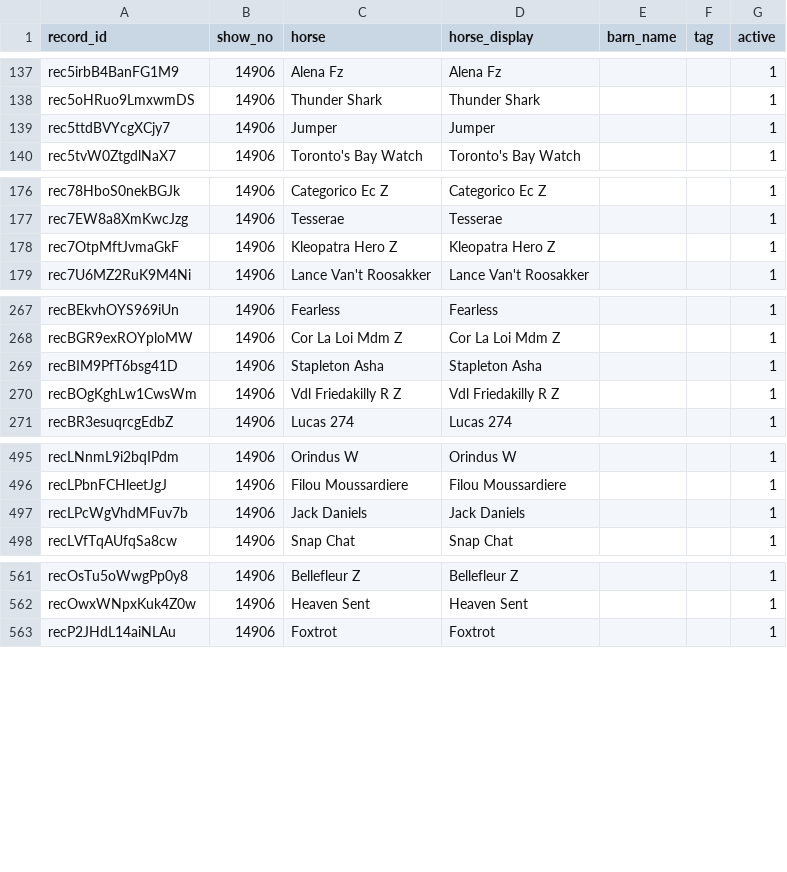
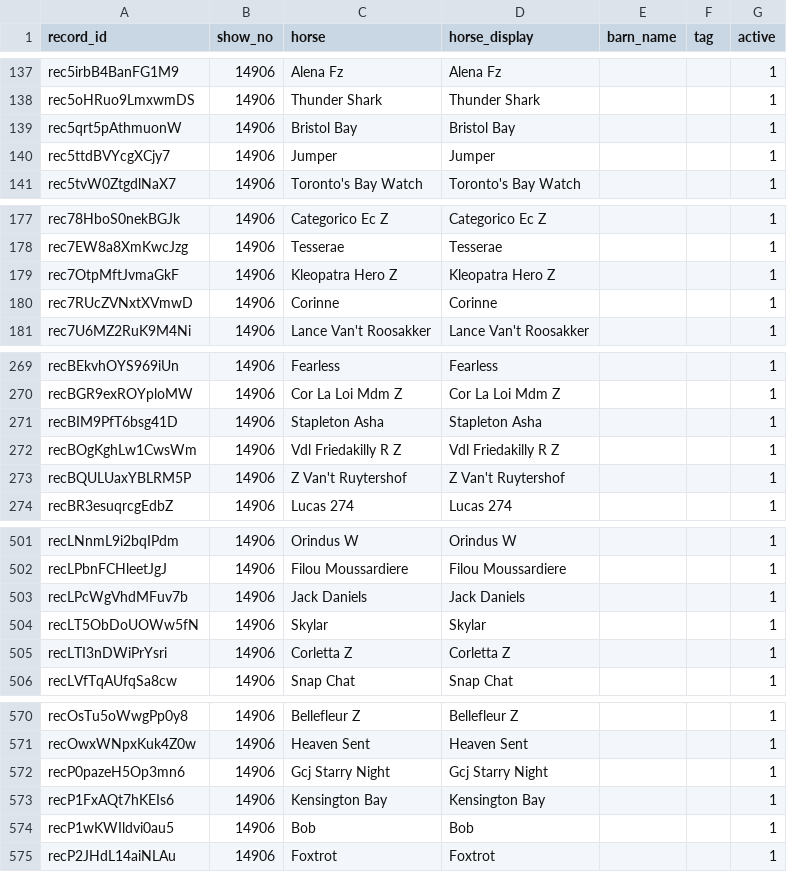
Before and after one commit to sportdogfood/ringstatus, a CSV file: docs/horseshowing/helpers/14906/horses.csv, drawn as a sheet; only a part is shown, gaps mark what is left out; the diff covers the shown part only.

```diff
--- a/docs/horseshowing/helpers/14906/horses.csv
+++ b/docs/horseshowing/helpers/14906/horses.csv
@@ -138,2 +138,3 @@ rec5irbB4BanFG1M9,14906,Alena Fz,Alena Fz,,,1
 rec5oHRuo9LmxwmDS,14906,Thunder Shark,Thunder Shark,,,1
+rec5qrt5pAthmuonW,14906,Bristol Bay,Bristol Bay,,,1
 rec5ttdBVYcgXCjy7,14906,Jumper,Jumper,,,1
@@ -178,2 +179,3 @@ rec7EW8a8XmKwcJzg,14906,Tesserae,Tesserae,,,1
 rec7OtpMftJvmaGkF,14906,Kleopatra Hero Z,Kleopatra Hero Z,,,1
+rec7RUcZVNxtXVmwD,14906,Corinne,Corinne,,,1
 rec7U6MZ2RuK9M4Ni,14906,Lance Van't Roosakker,Lance Van't Roosakker,,,1
@@ -270,2 +272,3 @@ recBIM9PfT6bsg41D,14906,Stapleton Asha,Stapleton Asha,,,1
 recBOgKghLw1CwsWm,14906,Vdl Friedakilly R Z,Vdl Friedakilly R Z,,,1
+recBQULUaxYBLRM5P,14906,Z Van't Ruytershof,Z Van't Ruytershof,,,1
 recBR3esuqrcgEdbZ,14906,Lucas 274,Lucas 274,,,1
@@ -497,2 +503,4 @@ recLPbnFCHleetJgJ,14906,Filou Moussardiere,Filou Moussardiere,,,1
 recLPcWgVhdMFuv7b,14906,Jack Daniels,Jack Daniels,,,1
+recLT5ObDoUOWw5fN,14906,Skylar,Skylar,,,1
+recLTI3nDWiPrYsri,14906,Corletta Z,Corletta Z,,,1
 recLVfTqAUfqSa8cw,14906,Snap Chat,Snap Chat,,,1
@@ -562,2 +571,5 @@ recOsTu5oWwgPp0y8,14906,Bellefleur Z,Bellefleur Z,,,1
 recOwxWNpxKuk4Z0w,14906,Heaven Sent,Heaven Sent,,,1
+recP0pazeH5Op3mn6,14906,Gcj Starry Night,Gcj Starry Night,,,1
+recP1FxAQt7hKEIs6,14906,Kensington Bay,Kensington Bay,,,1
+recP1wKWIldvi0au5,14906,Bob,Bob,,,1
 recP2JHdL14aiNLAu,14906,Foxtrot,Foxtrot,,,1
```
Also changed, not shown: 19 added rows elsewhere in this file, docs/horseshowing/helpers/14906/entries.csv, docs/horseshowing/helpers/14909/entries.csv, 8 other files.
